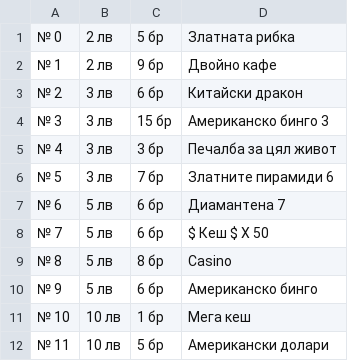
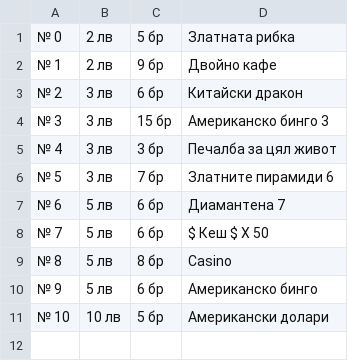
Before and after one commit to davidgeorgiev/lottery_tickets_log_history_files, a CSV file: my_tickets.csv, drawn as a sheet.

```diff
--- a/my_tickets.csv
+++ b/my_tickets.csv
@@ -10,3 +10,2 @@
 № 9	5 лв	6 бр	Американско бинго	
-№ 10	10 лв	1 бр	Мега кеш
-№ 11	10 лв	5 бр	Американски долари	
+№ 10	10 лв	5 бр	Американски долари	
```
Also changed, not shown: 1 other file.
